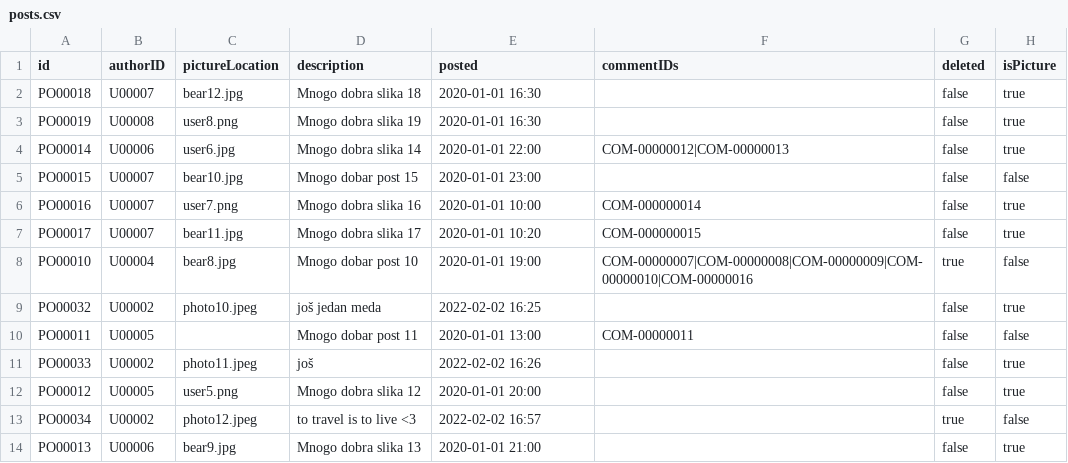
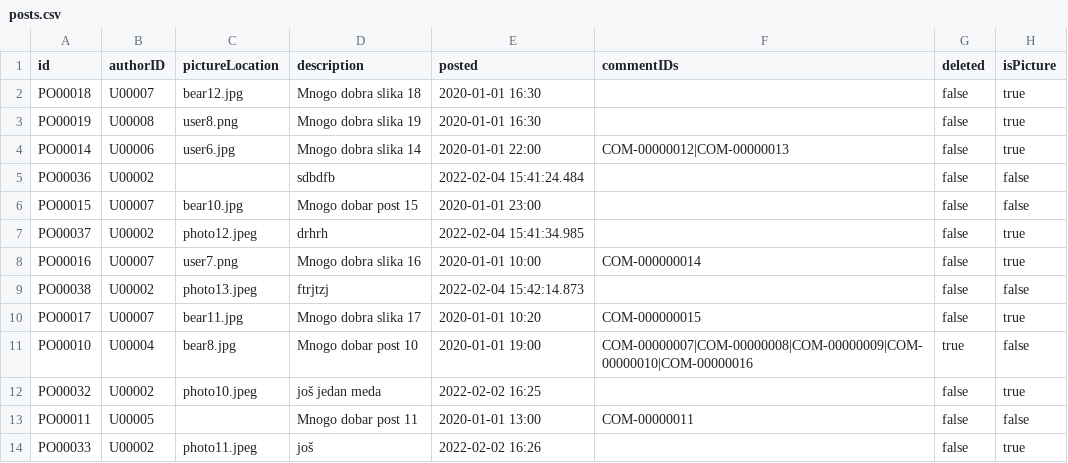
Before and after one commit to mmmajder/Web-project, a CSV file: WebProject/WebContent/resources/posts.csv, drawn as a sheet; only a part is shown; the shorter side is filled out with more unchanged rows.

```diff
--- a/WebProject/WebContent/resources/posts.csv
+++ b/WebProject/WebContent/resources/posts.csv
@@ -4,4 +4,7 @@ PO00019;U00008;user8.png;Mnogo dobra slika 19;2020-01-01 16:30;;false;true
 PO00014;U00006;user6.jpg;Mnogo dobra slika 14;2020-01-01 22:00;COM-00000012|COM-00000013;false;true
+PO00036;U00002;;sdbdfb;2022-02-04 15:41:24.484;;false;false
 PO00015;U00007;bear10.jpg;Mnogo dobar post 15;2020-01-01 23:00;;false;false
+PO00037;U00002;photo12.jpeg;drhrh;2022-02-04 15:41:34.985;;false;true
 PO00016;U00007;user7.png;Mnogo dobra slika 16;2020-01-01 10:00;COM-000000014;false;true
+PO00038;U00002;photo13.jpeg;ftrjtzj;2022-02-04 15:42:14.873;;false;false
 PO00017;U00007;bear11.jpg;Mnogo dobra slika 17;2020-01-01 10:20;COM-000000015;false;true
```
Also changed, not shown: WebProject/WebContent/resources/chats.csv, WebProject/WebContent/resources/friendRequests.csv, 2 other files.
